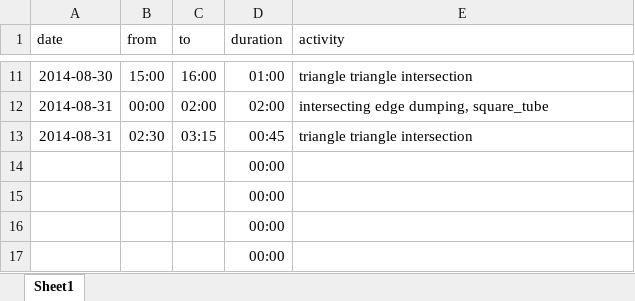
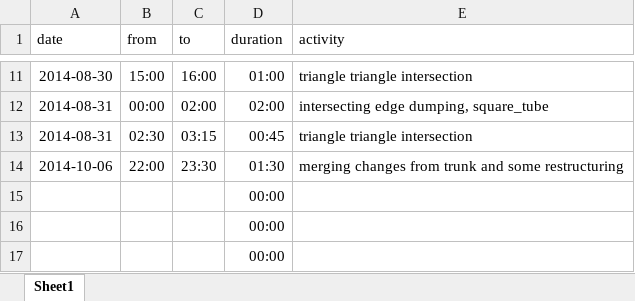
Before and after one commit to bernhardmgruber/master_thesis, an Excel workbook: documents/timelog.xlsx, sheet Sheet1, drawn as a sheet; only a part is shown, gaps mark what is left out; values as stored, in another font and other column widths than the file's, no borders; removed rows and columns are numbered as before the commit, all else as after; the diff names each change by its address in the sheet, - before the commit and + after, or states it on an @@ line.

Commit message:
timelog

```diff
--- a/documents/timelog.xlsx (sheet Sheet1)
+++ b/documents/timelog.xlsx (sheet Sheet1)
-row 14:  |  |  | 00:00
+row 14: 2014-10-06 | 22:00 | 23:30 | 01:30 | merging changes from trunk and some restructuring
```
